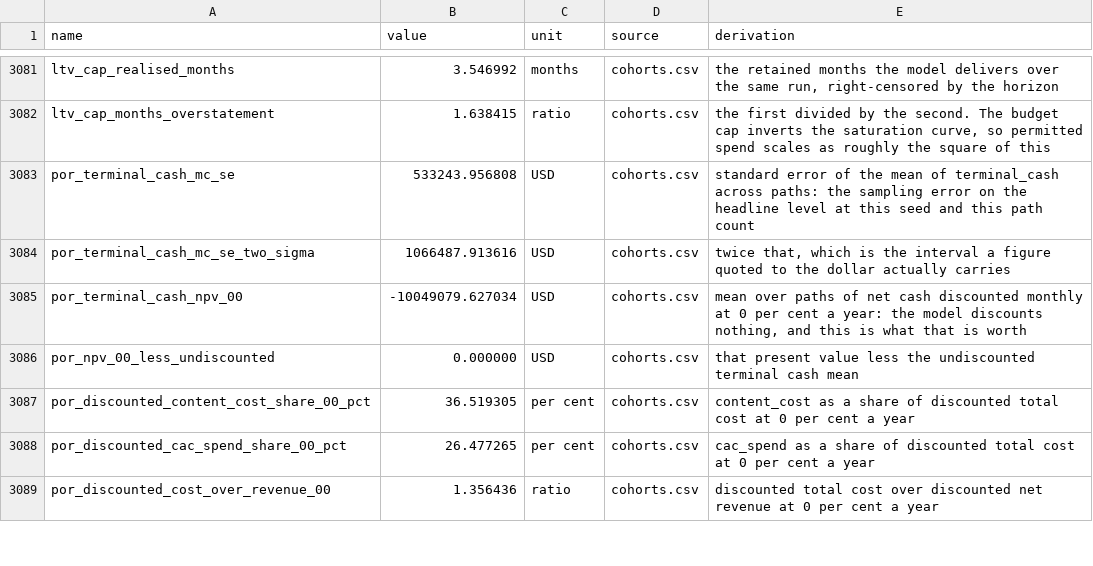
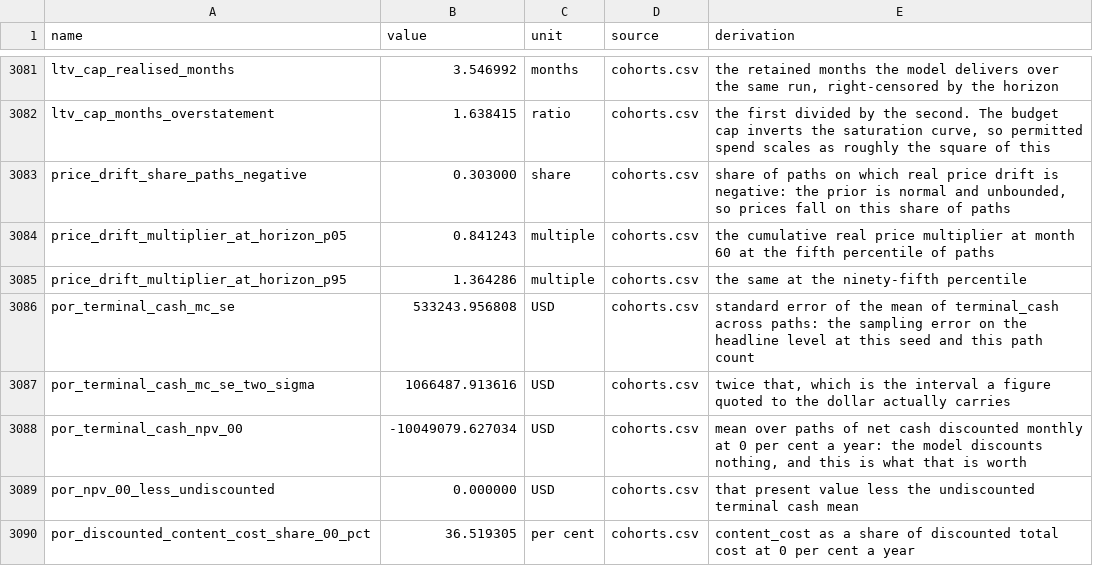
Before and after one commit to sharan50/AI.tutor, a CSV file: econ/out/figures.csv, drawn as a sheet; only a part is shown, gaps mark what is left out; the shorter side is filled out with more unchanged rows; the diff names each change by its address in the sheet, - before the commit and + after, or states it on an @@ line.

```diff
--- a/econ/out/figures.csv
+++ b/econ/out/figures.csv
+row 3083: price_drift_share_paths_negative | 0.303000 | share | cohorts.csv | share of paths on which real price drift is negative: the prior is normal and unbounded, so prices fall on this share of paths
+row 3084: price_drift_multiplier_at_horizon_p05 | 0.841243 | multiple | cohorts.csv | the cumulative real price multiplier at month 60 at the fifth percentile of paths
+row 3085: price_drift_multiplier_at_horizon_p95 | 1.364286 | multiple | cohorts.csv | the same at the ninety-fifth percentile
```
Also changed, not shown: econ/out/cohorts.csv, econ/out/provenance.csv, 5 other files.
